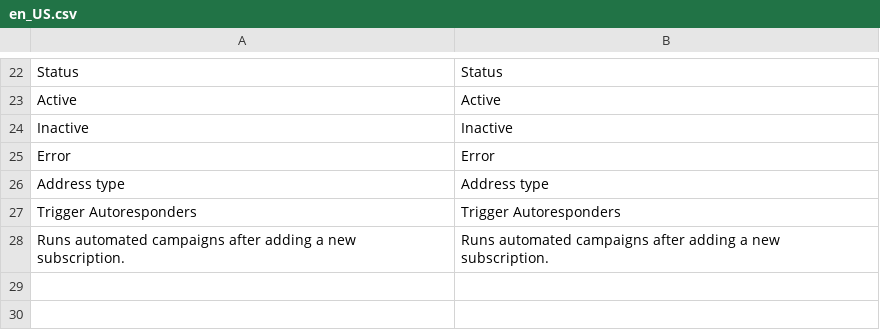
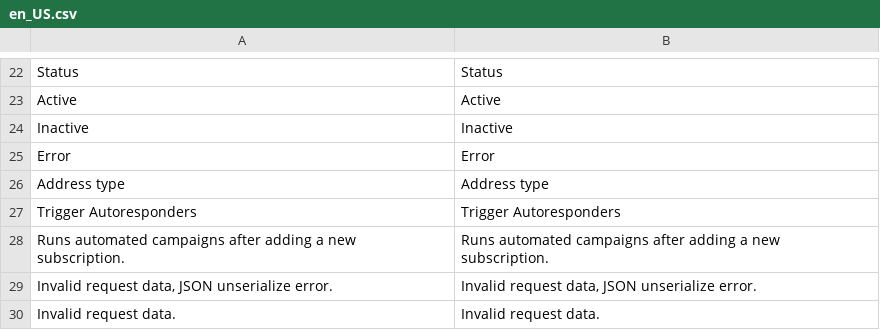
Before and after one commit to JakubFilounek/magento-2, a CSV file: app/code/Ecomail/Ecomail/i18n/en_US.csv, drawn as a sheet; only a part is shown, gaps mark what is left out; the diff names each change by its address in the sheet, - before the commit and + after, or states it on an @@ line.

```diff
--- a/app/code/Ecomail/Ecomail/i18n/en_US.csv
+++ b/app/code/Ecomail/Ecomail/i18n/en_US.csv
+row 29: Invalid request data, JSON unserialize error. | Invalid request data, JSON unserialize error.
+row 30: Invalid request data. | Invalid request data.
```
Also changed, not shown: app/code/Ecomail/Ecomail/i18n/cs_CZ.csv, 15 other files.
